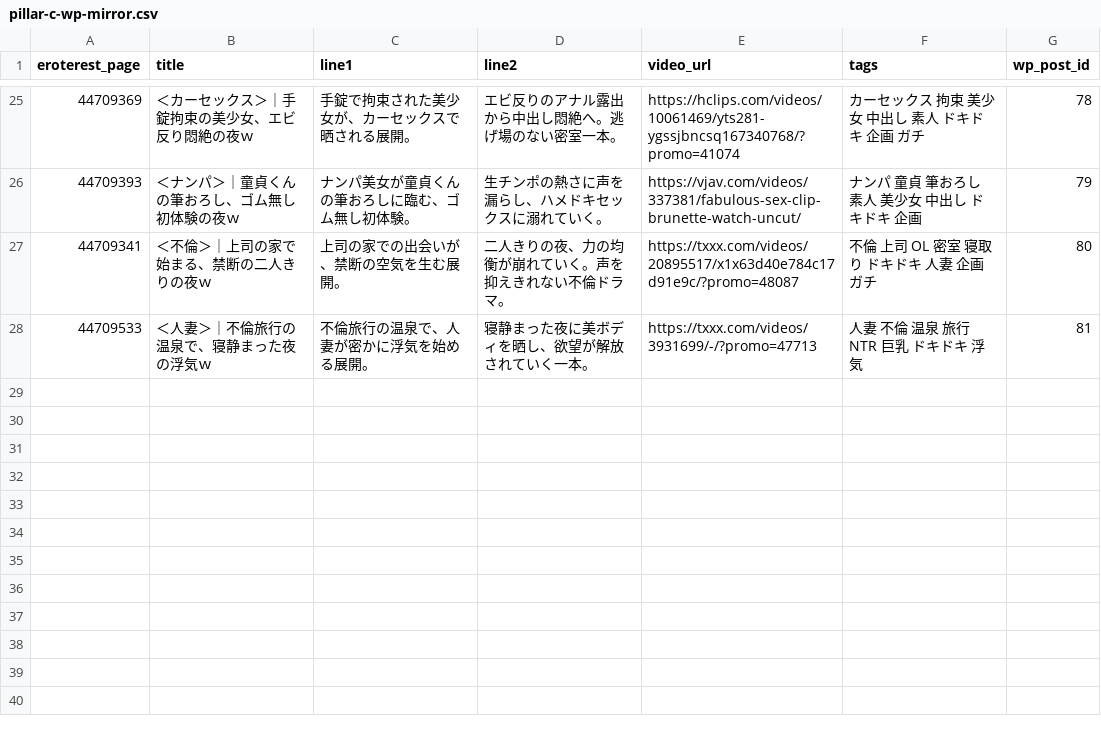
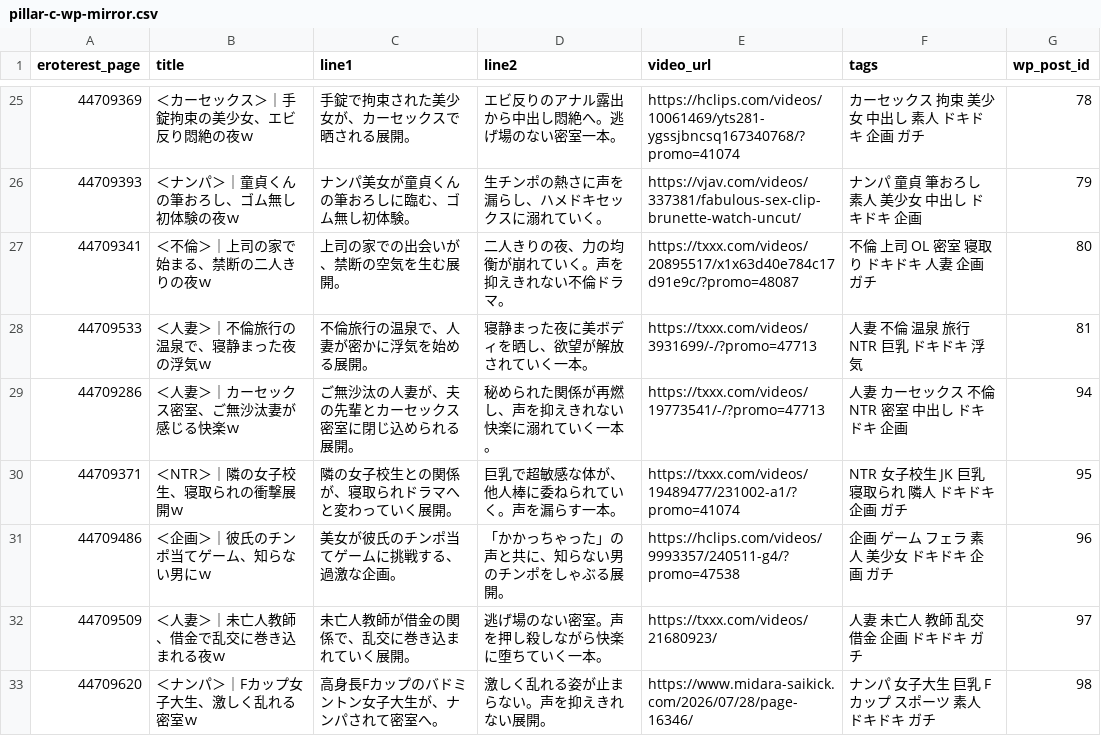
Before and after one commit to shoichimatsumoto/circlemap, a CSV file: docs/pillar-c-wp-mirror.csv, drawn as a sheet; only a part is shown, gaps mark what is left out; the diff names each change by its address in the sheet, - before the commit and + after, or states it on an @@ line.

```diff
--- a/docs/pillar-c-wp-mirror.csv
+++ b/docs/pillar-c-wp-mirror.csv
+row 29: 44709286 | ＜人妻＞｜カーセックス密室、ご無沙汰妻が感じる快楽ｗ | ご無沙汰の人妻が、夫の先輩とカーセックス密室に閉じ込められる展開。 | 秘められた関係が再燃し、声を抑えきれない快楽に溺れていく一本。 | https://txxx.com/videos/19773541/-/?promo=47713 | 人妻 カーセックス 不倫 NTR 密室 中出し ドキドキ 企画 | 94
+row 30: 44709371 | ＜NTR＞｜隣の女子校生、寝取られの衝撃展開ｗ | 隣の女子校生との関係が、寝取られドラマへと変わっていく展開。 | 巨乳で超敏感な体が、他人棒に委ねられていく。声を漏らす一本。 | https://txxx.com/videos/19489477/231002-a1/?promo=41074 | NTR 女子校生 JK 巨乳 寝取られ 隣人 ドキドキ 企画 ガチ | 95
+row 31: 44709486 | ＜企画＞｜彼氏のチンポ当てゲーム、知らない男にｗ | 美女が彼氏のチンポ当てゲームに挑戦する、過激な企画。 | 「かかっちゃった」の声と共に、知らない男のチンポをしゃぶる展開。 | https://hclips.com/videos/9993357/240511-g4/?promo=47538 | 企画 ゲーム フェラ 素人 美少女 ドキドキ 企画 ガチ | 96
+row 32: 44709509 | ＜人妻＞｜未亡人教師、借金で乱交に巻き込まれる夜ｗ | 未亡人教師が借金の関係で、乱交に巻き込まれていく展開。 | 逃げ場のない密室。声を押し殺しながら快楽に堕ちていく一本。 | https://txxx.com/videos/21680923/ | 人妻 未亡人 教師 乱交 借金 企画 ドキドキ ガチ | 97
+row 33: 44709620 | ＜ナンパ＞｜Fカップ女子大生、激しく乱れる密室ｗ | 高身長Fカップのバドミントン女子大生が、ナンパされて密室へ。 | 激しく乱れる姿が止まらない。声を抑えきれない展開。 | https://www.midara-saikick.com/2026/07/28/page-16346/ | ナンパ 女子大生 巨乳 Fカップ スポーツ 素人 ドキドキ ガチ | 98
```
Also changed, not shown: docs/pillar-c-copy-stash.csv, docs/pillar-c-reflection-queue.csv.
